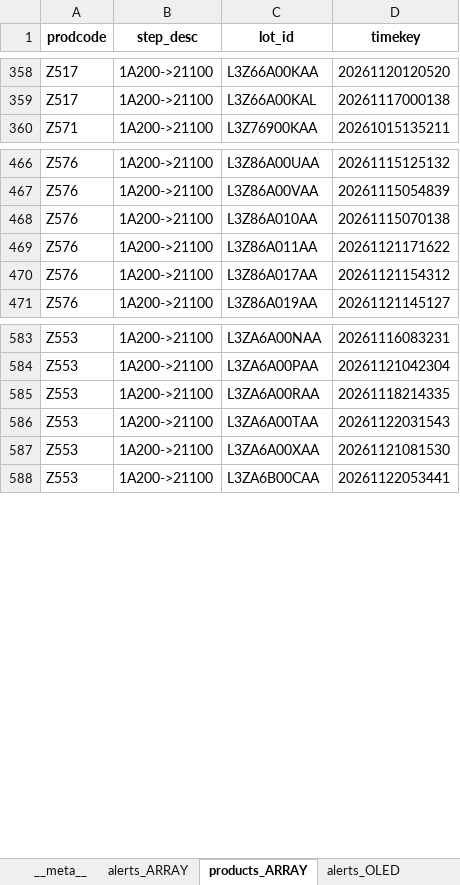
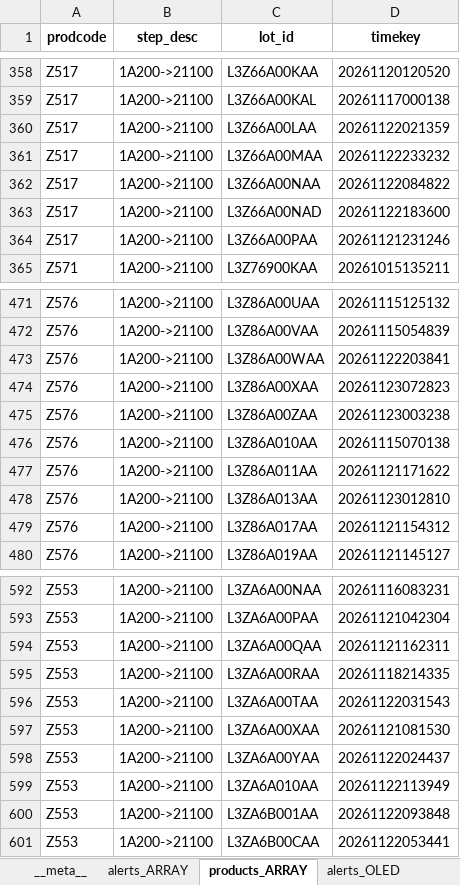
Before and after one commit to wzygio/vivo-project, an Excel workbook: resources/indicator_domain/qtime/qtime_alerts.xlsx, sheet products_ARRAY, drawn as a sheet; only a part is shown, gaps mark what is left out; values as stored, in another font and other column widths than the file's, no borders; the diff covers the shown part only; the diff names each change by its address in the sheet, - before the commit and + after, or states it on an @@ line.

```diff
--- a/resources/indicator_domain/qtime/qtime_alerts.xlsx (sheet products_ARRAY)
+++ b/resources/indicator_domain/qtime/qtime_alerts.xlsx (sheet products_ARRAY)
+row 360: Z517 | 1A200->21100 | L3Z66A00LAA | 20261122021359
+row 361: Z517 | 1A200->21100 | L3Z66A00MAA | 20261122233232
+row 362: Z517 | 1A200->21100 | L3Z66A00NAA | 20261122084822
+row 363: Z517 | 1A200->21100 | L3Z66A00NAD | 20261122183600
+row 364: Z517 | 1A200->21100 | L3Z66A00PAA | 20261121231246
+row 473: Z576 | 1A200->21100 | L3Z86A00WAA | 20261122203841
+row 474: Z576 | 1A200->21100 | L3Z86A00XAA | 20261123072823
+row 475: Z576 | 1A200->21100 | L3Z86A00ZAA | 20261123003238
+row 478: Z576 | 1A200->21100 | L3Z86A013AA | 20261123012810
+row 594: Z553 | 1A200->21100 | L3ZA6A00QAA | 20261121162311
+row 598: Z553 | 1A200->21100 | L3ZA6A00YAA | 20261122024437
+row 599: Z553 | 1A200->21100 | L3ZA6A010AA | 20261122113949
+row 600: Z553 | 1A200->21100 | L3ZA6B001AA | 20261122093848
```
Also changed, not shown: 14 added rows elsewhere in this sheet, sheet products_OLED, sheet __meta__, resources/inline_domain/aoi_rs/aoi_rs_trend_alerts.xlsx, resources/inline_domain/aoi_tt/aoi_tt_trend_alerts.xlsx, 29 other files.
